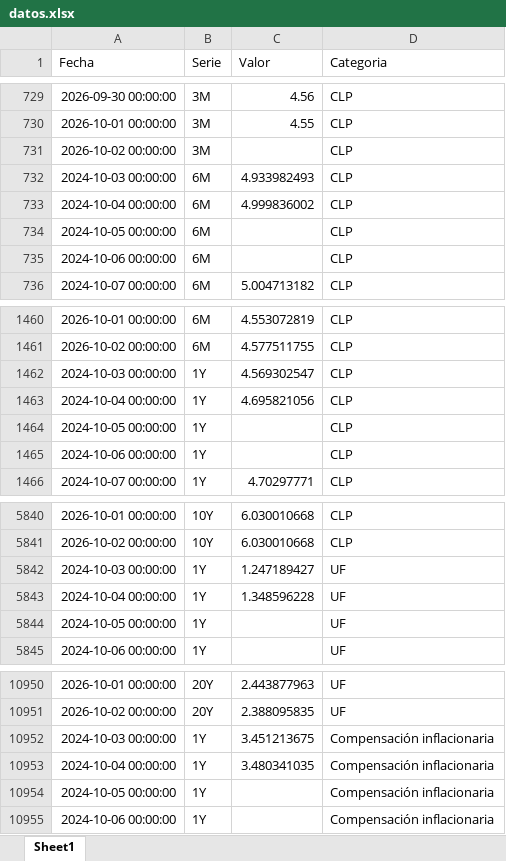
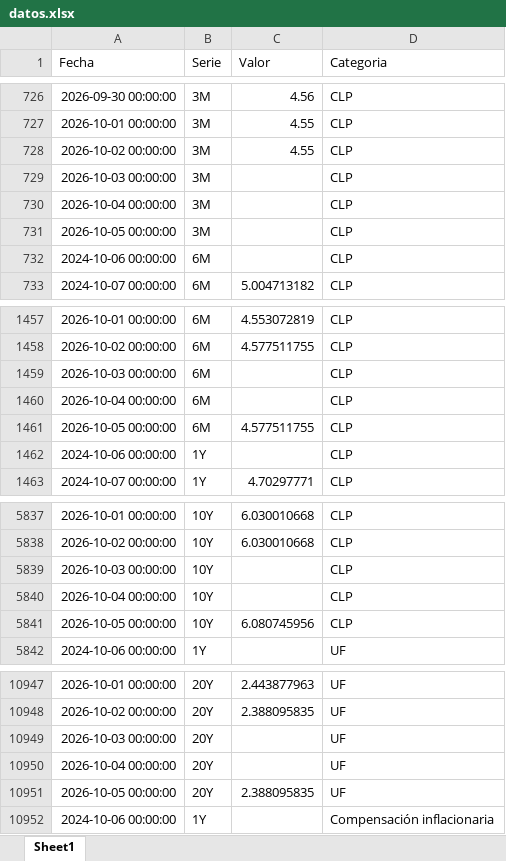
Before and after one commit to desarrollodf/tasas_swap, an Excel workbook: datos.xlsx, sheet Sheet1, drawn as a sheet; only a part is shown, gaps mark what is left out; values as stored, in another font and other column widths than the file's, no borders; removed rows and columns are numbered as before the commit, all else as after; the diff covers the shown part only; the diff names each change by its address in the sheet, - before the commit and + after, or states it on an @@ line.

```diff
--- a/datos.xlsx (sheet Sheet1)
+++ b/datos.xlsx (sheet Sheet1)
-C728 (Valor): (empty)
+C728 (Valor): 4.55
-row 732: 2024-10-03 00:00:00 | 6M | 4.933982493 | CLP
-row 733: 2024-10-04 00:00:00 | 6M | 4.999836002 | CLP
+row 729: 2026-10-03 00:00:00 | 3M |  | CLP
-A730 (Fecha): 2024-10-05 00:00:00
+A730 (Fecha): 2026-10-04 00:00:00
-B730 (Serie): 6M
+B730 (Serie): 3M
+row 731: 2026-10-05 00:00:00 | 3M |  | CLP
-row 1462: 2024-10-03 00:00:00 | 1Y | 4.569302547 | CLP
-row 1463: 2024-10-04 00:00:00 | 1Y | 4.695821056 | CLP
+row 1459: 2026-10-03 00:00:00 | 6M |  | CLP
-A1460 (Fecha): 2024-10-05 00:00:00
+A1460 (Fecha): 2026-10-04 00:00:00
-B1460 (Serie): 1Y
+B1460 (Serie): 6M
+row 1461: 2026-10-05 00:00:00 | 6M | 4.577511755 | CLP
-row 5842: 2024-10-03 00:00:00 | 1Y | 1.247189427 | UF
-row 5843: 2024-10-04 00:00:00 | 1Y | 1.348596228 | UF
-row 5844: 2024-10-05 00:00:00 | 1Y |  | UF
+row 5839: 2026-10-03 00:00:00 | 10Y |  | CLP
+row 5840: 2026-10-04 00:00:00 | 10Y |  | CLP
+row 5841: 2026-10-05 00:00:00 | 10Y | 6.080745956 | CLP
-row 10952: 2024-10-03 00:00:00 | 1Y | 3.451213675 | Compensación inflacionaria
-row 10953: 2024-10-04 00:00:00 | 1Y | 3.480341035 | Compensación inflacionaria
-row 10954: 2024-10-05 00:00:00 | 1Y |  | Compensación inflacionaria
+row 10949: 2026-10-03 00:00:00 | 20Y |  | UF
+row 10950: 2026-10-04 00:00:00 | 20Y |  | UF
+row 10951: 2026-10-05 00:00:00 | 20Y | 2.388095835 | UF
```
Also changed, not shown: 31 added rows, 31 removed rows and 28 edited cells elsewhere in this sheet.
